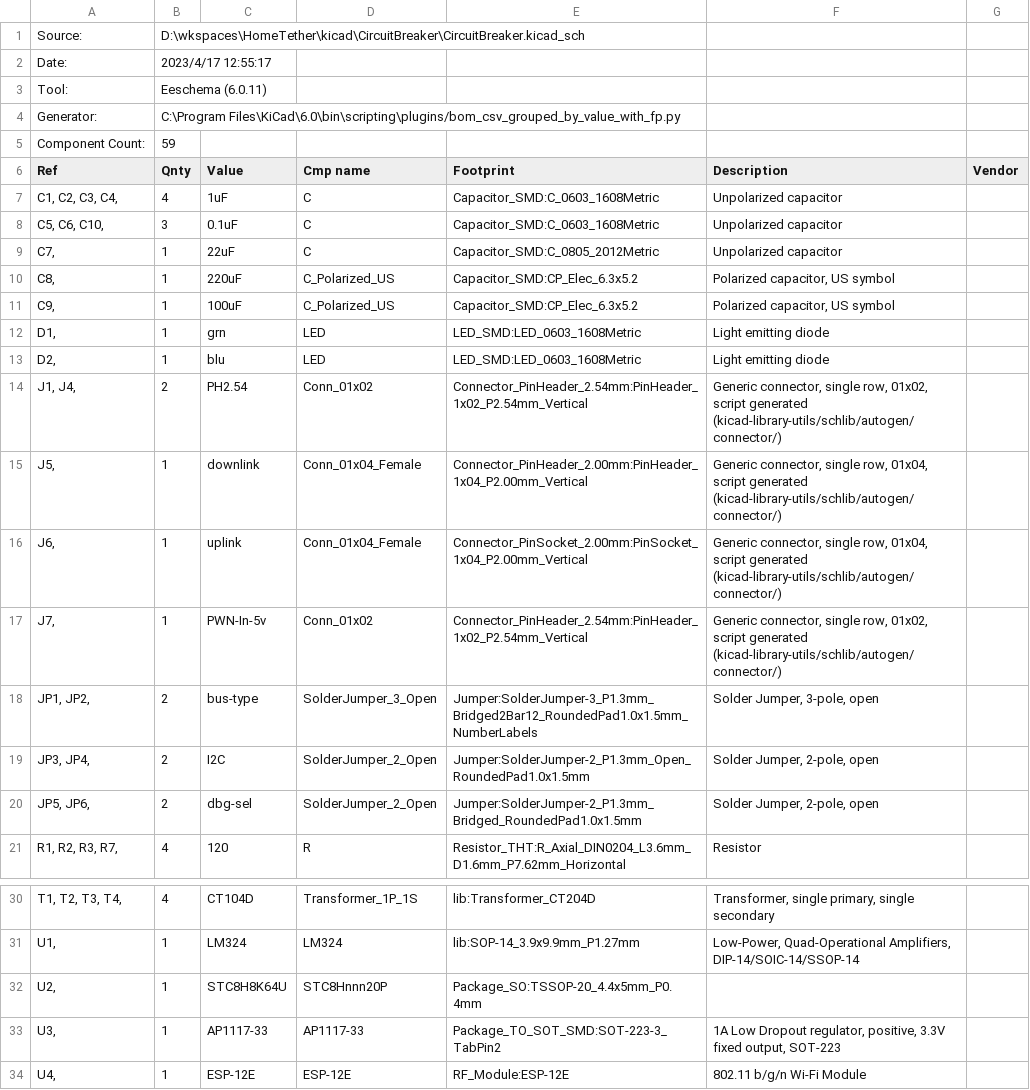
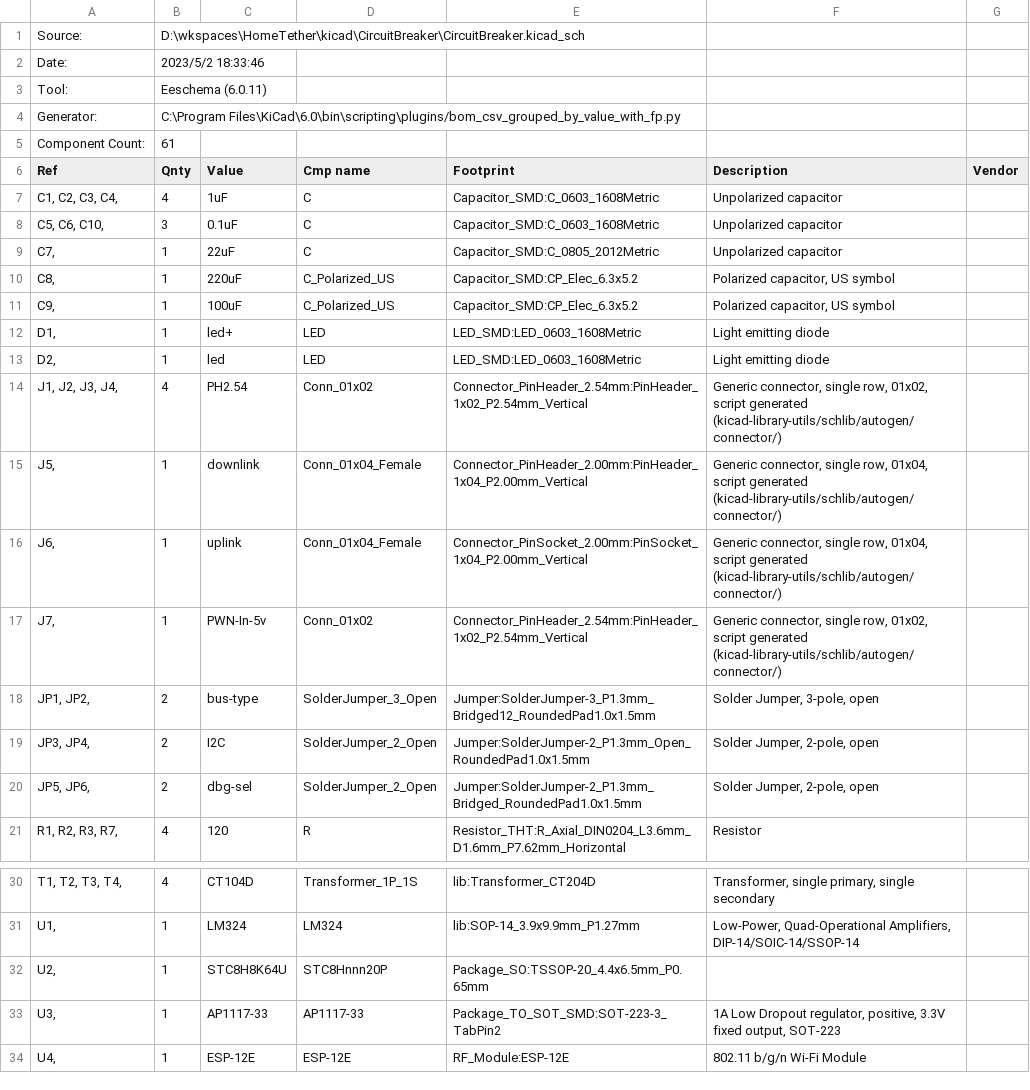
Before and after one commit to syscheme/hometether, a CSV file: kicad/CircuitBreaker/CircuitBreaker.csv, drawn as a sheet; only a part is shown, gaps mark what is left out.

```diff
--- a/kicad/CircuitBreaker/CircuitBreaker.csv
+++ b/kicad/CircuitBreaker/CircuitBreaker.csv
@@ -1,6 +1,6 @@
 "Source:","D:\wkspaces\HomeTether\kicad\CircuitBreaker\CircuitBreaker.kicad_sch"
-"Date:","2023/4/17 12:55:17"
+"Date:","2023/5/2 18:33:46"
 "Tool:","Eeschema (6.0.11)"
 "Generator:","C:\Program Files\KiCad\6.0\bin\scripting\plugins/bom_csv_grouped_by_value_with_fp.py"
-"Component Count:","59"
+"Component Count:","61"
 "Ref","Qnty","Value","Cmp name","Footprint","Description","Vendor"
@@ -11,5 +11,5 @@
 "C9, ","1","100uF","C_Polarized_US","Capacitor_SMD:CP_Elec_6.3x5.2","Polarized capacitor, US symbol",""
-"D1, ","1","grn","LED","LED_SMD:LED_0603_1608Metric","Light emitting diode",""
-"D2, ","1","blu","LED","LED_SMD:LED_0603_1608Metric","Light emitting diode",""
-"J1, J4, ","2","PH2.54","Conn_01x02","Connector_PinHeader_2.54mm:PinHeader_1x02_P2.54mm_Vertical","Generic connector, single row, 01x02, script generated (kicad-library-utils/schlib/autogen/connector/)",""
+"D1, ","1","led+","LED","LED_SMD:LED_0603_1608Metric","Light emitting diode",""
+"D2, ","1","led","LED","LED_SMD:LED_0603_1608Metric","Light emitting diode",""
+"J1, J2, J3, J4, ","4","PH2.54","Conn_01x02","Connector_PinHeader_2.54mm:PinHeader_1x02_P2.54mm_Vertical","Generic connector, single row, 01x02, script generated (kicad-library-utils/schlib/autogen/connector/)",""
 "J5, ","1","downlink","Conn_01x04_Female","Connector_PinHeader_2.00mm:PinHeader_1x04_P2.00mm_Vertical","Generic connector, single row, 01x04, script generated (kicad-library-utils/schlib/autogen/connector/)",""
@@ -17,3 +17,3 @@
 "J7, ","1","PWN-In-5v","Conn_01x02","Connector_PinHeader_2.54mm:PinHeader_1x02_P2.54mm_Vertical","Generic connector, single row, 01x02, script generated (kicad-library-utils/schlib/autogen/connector/)",""
-"JP1, JP2, ","2","bus-type","SolderJumper_3_Open","Jumper:SolderJumper-3_P1.3mm_Bridged2Bar12_RoundedPad1.0x1.5mm_NumberLabels","Solder Jumper, 3-pole, open",""
+"JP1, JP2, ","2","bus-type","SolderJumper_3_Open","Jumper:SolderJumper-3_P1.3mm_Bridged12_RoundedPad1.0x1.5mm","Solder Jumper, 3-pole, open",""
 "JP3, JP4, ","2","I2C","SolderJumper_2_Open","Jumper:SolderJumper-2_P1.3mm_Open_RoundedPad1.0x1.5mm","Solder Jumper, 2-pole, open",""
@@ -31,3 +31,3 @@
 "U1, ","1","LM324","LM324","lib:SOP-14_3.9x9.9mm_P1.27mm","Low-Power, Quad-Operational Amplifiers, DIP-14/SOIC-14/SSOP-14",""
-"U2, ","1","STC8H8K64U","STC8Hnnn20P","Package_SO:TSSOP-20_4.4x5mm_P0.4mm","",""
+"U2, ","1","STC8H8K64U","STC8Hnnn20P","Package_SO:TSSOP-20_4.4x6.5mm_P0.65mm","",""
 "U3, ","1","AP1117-33","AP1117-33","Package_TO_SOT_SMD:SOT-223-3_TabPin2","1A Low Dropout regulator, positive, 3.3V fixed output, SOT-223",""
```
Also changed, not shown: 6 other files.
